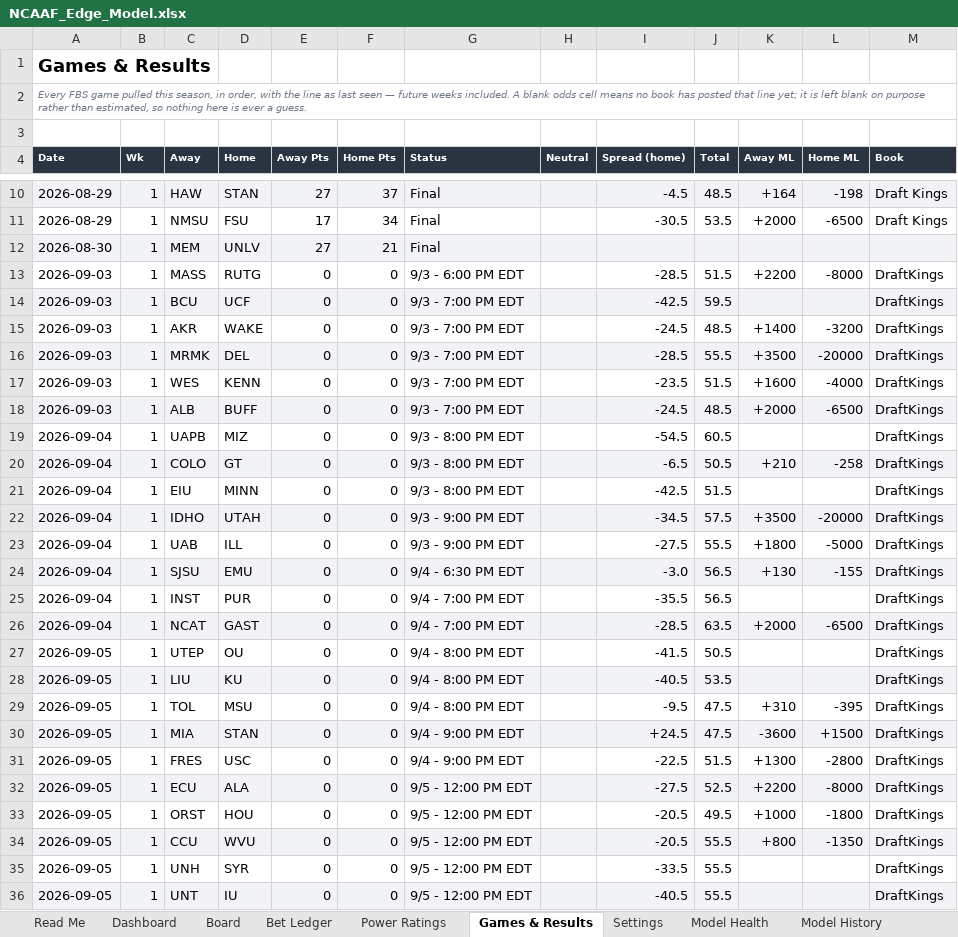
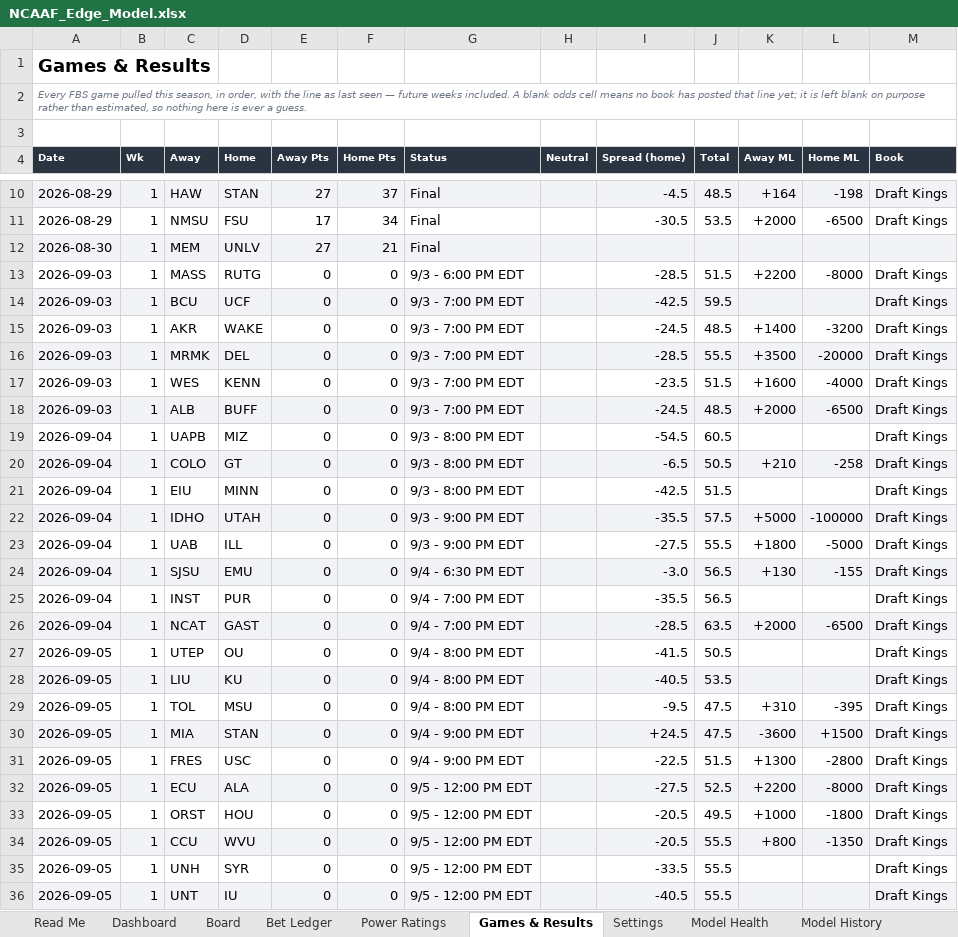
Before and after one commit to CHILLYCHILLY14/ncaaf-edge, an Excel workbook: NCAAF_Edge_Model.xlsx, sheet Games & Results, drawn as a sheet; only a part is shown, gaps mark what is left out; values as stored, in another font and other column widths than the file's, no borders; table styles not drawn; the diff covers the shown part only; the diff names each change by its address in the sheet, - before the commit and + after, or states it on an @@ line.

```diff
--- a/NCAAF_Edge_Model.xlsx (sheet Games & Results)
+++ b/NCAAF_Edge_Model.xlsx (sheet Games & Results)
-M13:M36 (Book): DraftKings
+M13:M36 (Book): Draft Kings
-I22 (Spread (home)): -34.5
+I22 (Spread (home)): -35.5
-K22 (Away ML): +3500
+K22 (Away ML): +5000
-L22 (Home ML): -20000
+L22 (Home ML): -100000
```
Also changed, not shown: 103 edited cells elsewhere in this sheet, sheet Board, sheet Bet Ledger, sheet Dashboard, sheet Read Me, 7 other files.
